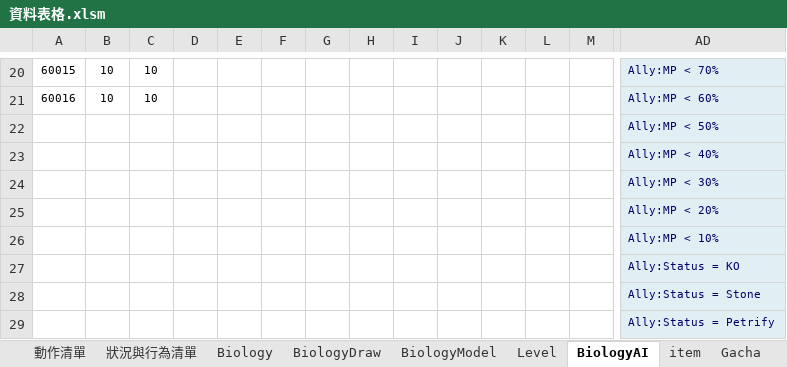
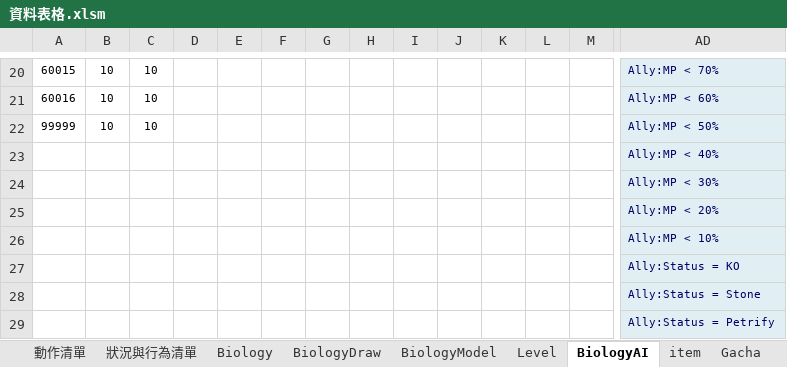
Before and after one commit to sakmor/uFantasy, an Excel workbook: 企劃資料/資料表格.xlsm, sheet BiologyAI, drawn as a sheet; only a part is shown, gaps mark what is left out; values as stored, in another font and other column widths than the file's, no borders; conditional formats not drawn; removed rows and columns are numbered as before the commit, all else as after; rows hold the shown columns only; the diff names each change by its address in the sheet, - before the commit and + after, or states it on an @@ line.

```diff
--- a/企劃資料/資料表格.xlsm (sheet BiologyAI)
+++ b/企劃資料/資料表格.xlsm (sheet BiologyAI)
-row 22:  |  |  |  |  |  |  |  |  |  |  |  |  | Ally:MP < 50%
+row 22: 99999 | 10 | 10 |  |  |  |  |  |  |  |  |  |  | Ally:MP < 50%
```
Also changed, not shown: sheet Biology, sheet BiologyDraw, 14 other files.
